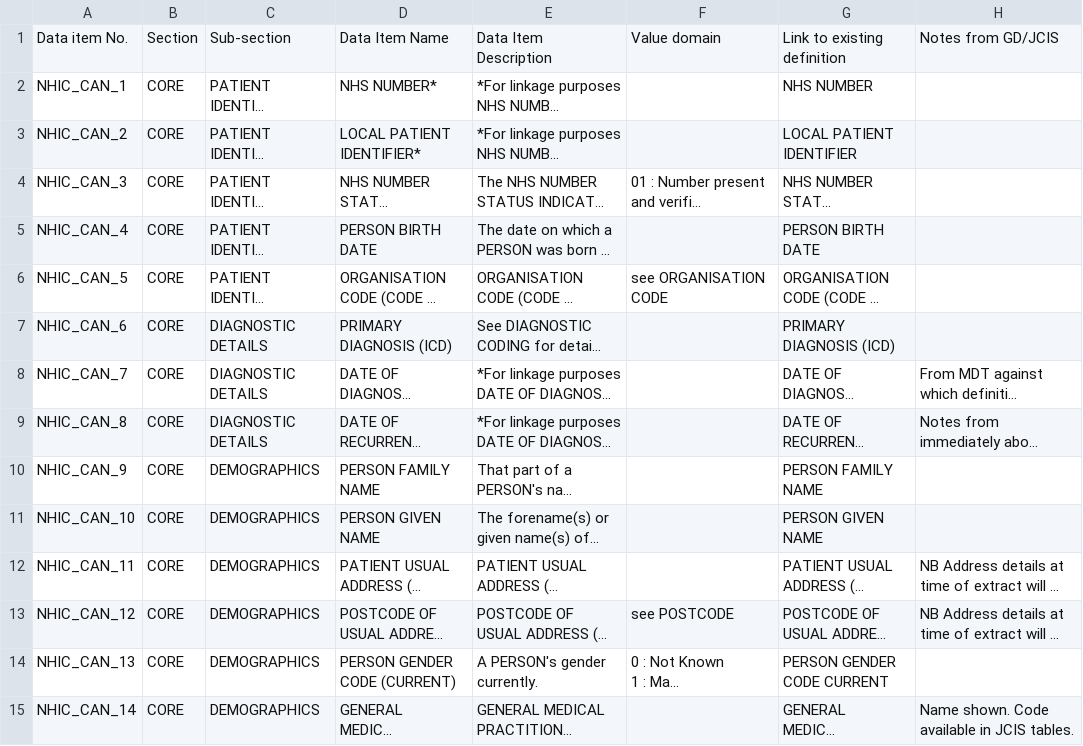
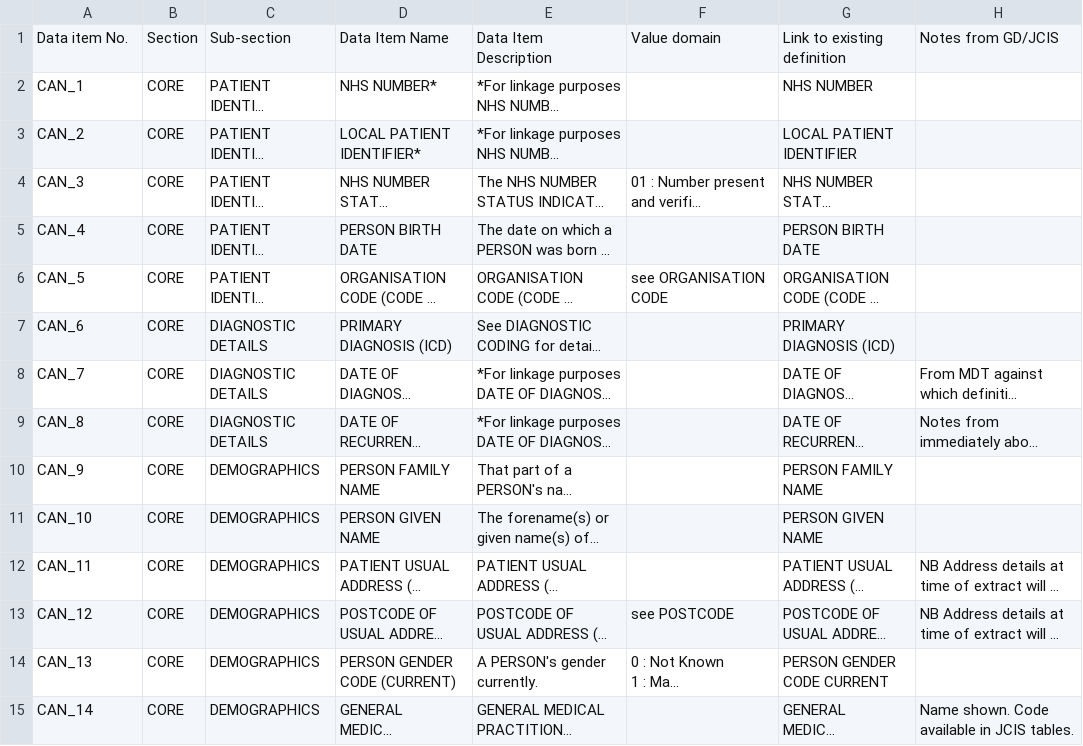
Before and after one commit to MetadataConsulting/ModelCataloguePlugin, a CSV file: ModelCatalogueCorePluginTestApp/web-app/WEB-INF/bootstrap-data/CAN_CUH.csv, drawn as a sheet; only a part is shown; long unchanged cells end in …; the diff covers the shown part only; the diff names each change by its address in the sheet, - before the commit and + after, or states it on an @@ line.

```diff
--- a/ModelCatalogueCorePluginTestApp/web-app/WEB-INF/bootstrap-data/CAN_CUH.csv
+++ b/ModelCatalogueCorePluginTestApp/web-app/WEB-INF/bootstrap-data/CAN_CUH.csv
-A2: NHIC_CAN_1
+A2: CAN_1
-A3: NHIC_CAN_2
+A3: CAN_2
-A4: NHIC_CAN_3
+A4: CAN_3
-A5: NHIC_CAN_4
+A5: CAN_4
-A6: NHIC_CAN_5
+A6: CAN_5
-A7: NHIC_CAN_6
+A7: CAN_6
-A8: NHIC_CAN_7
+A8: CAN_7
-A9: NHIC_CAN_8
+A9: CAN_8
-A10: NHIC_CAN_9
+A10: CAN_9
-A11: NHIC_CAN_10
+A11: CAN_10
-A12: NHIC_CAN_11
+A12: CAN_11
-A13: NHIC_CAN_12
+A13: CAN_12
-A14: NHIC_CAN_13
+A14: CAN_13
-A15: NHIC_CAN_14
+A15: CAN_14
```
Also changed, not shown: 1 added row and 19 edited cells elsewhere in this file, 4 other files.
